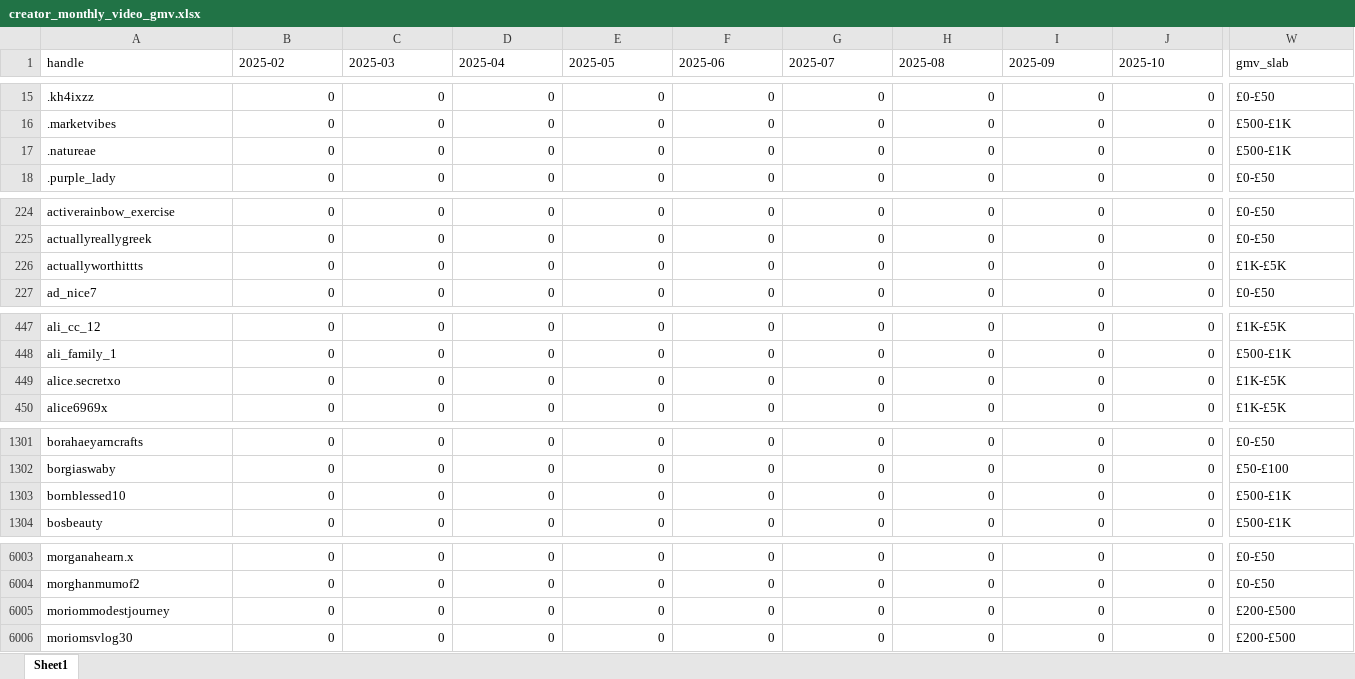
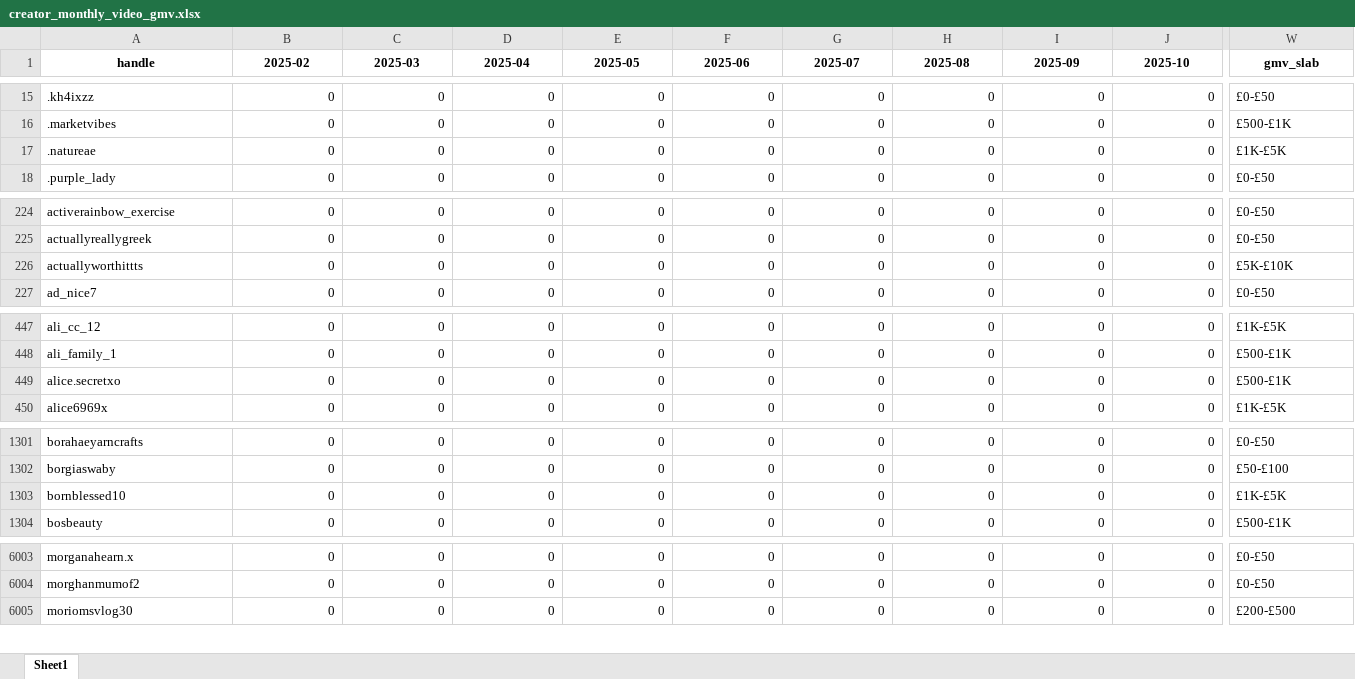
Before and after one commit to aviralgarg-commits/vahdam-sampling-dashboard, an Excel workbook: creator_monthly_video_gmv.xlsx, sheet Sheet1, drawn as a sheet; only a part is shown, gaps mark what is left out; values as stored, in another font and other column widths than the file's, no borders; rows hold the shown columns only; the diff covers the shown part only; the diff names each change by its address in the sheet, - before the commit and + after, or states it on an @@ line.

```diff
--- a/creator_monthly_video_gmv.xlsx (sheet Sheet1)
+++ b/creator_monthly_video_gmv.xlsx (sheet Sheet1)
@@ A1:W1 bold: off → on, alignment: left → center @@
-W17 (gmv_slab): £500-£1K
+W17 (gmv_slab): £1K-£5K
-W226 (gmv_slab): £1K-£5K
+W226 (gmv_slab): £5K-£10K
-W449 (gmv_slab): £1K-£5K
+W449 (gmv_slab): £500-£1K
-W1303 (gmv_slab): £500-£1K
+W1303 (gmv_slab): £1K-£5K
-row 6005: moriommodestjourney | 0 | 0 | 0 | 0 | 0 | 0 | 0 | 0 | 0 | £200-£500
```
Also changed, not shown: 10 edited cells and cell formats elsewhere in this sheet, chase_list.xlsx, no_gmv_data.xlsx, 21 other files.
